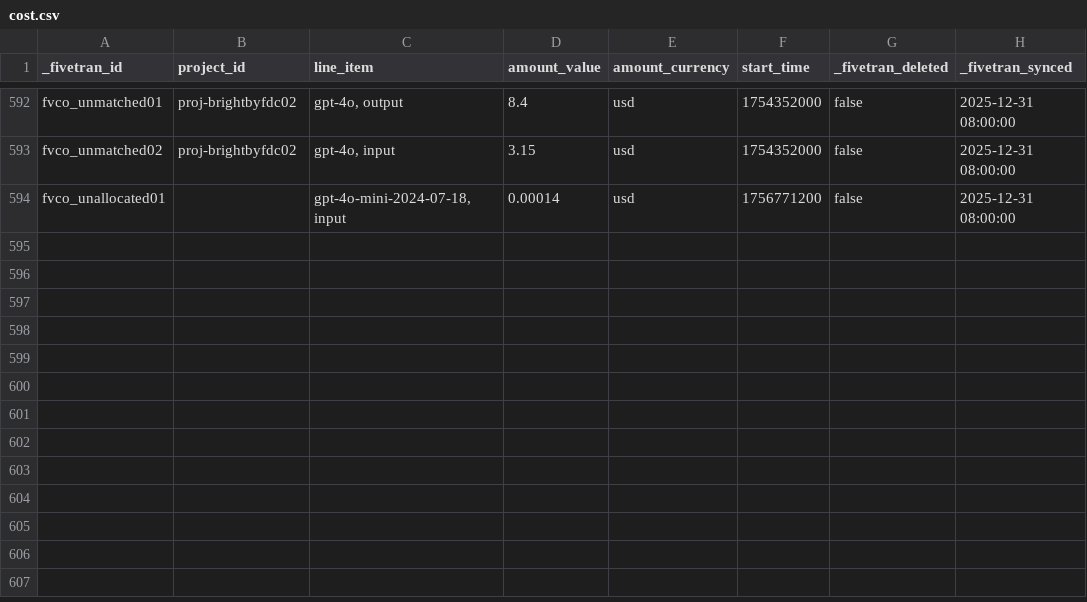
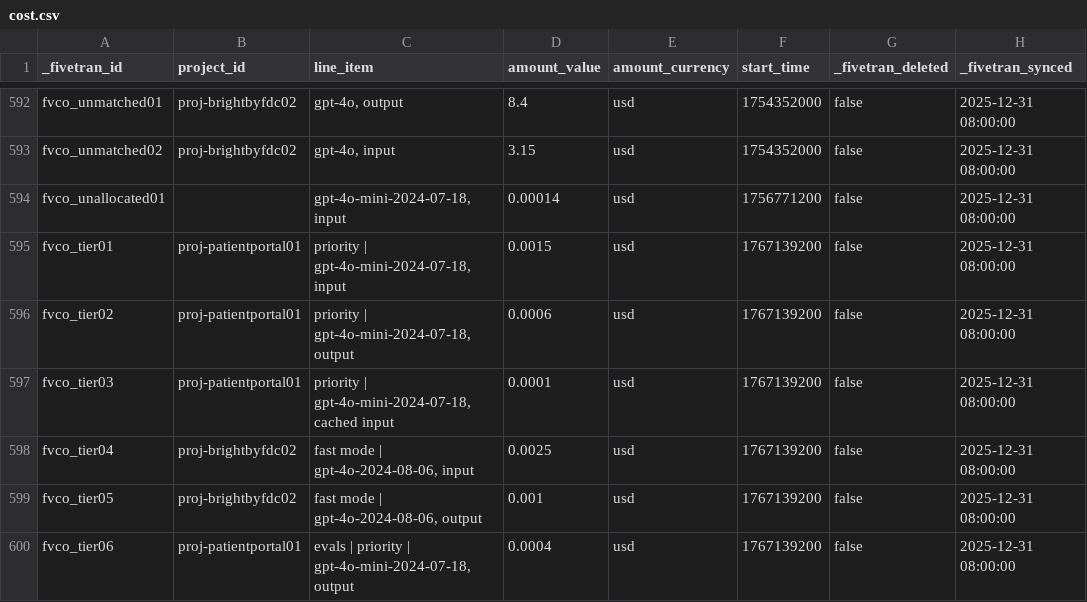
Before and after one commit to fivetran/dbt_openai, a CSV file: integration_tests/seeds/cost.csv, drawn as a sheet; only a part is shown, gaps mark what is left out; the diff names each change by its address in the sheet, - before the commit and + after, or states it on an @@ line.

Commit message:
Fix cached input double count and service-tier cost matching (#3)
* stage

* evals | priority

* polish

* Spacing

* Generate dbt docs and update CHANGELOG.md via GitHub Actions

* changelog

* fail

* Generate dbt docs and update CHANGELOG.md via GitHub Actions

* escape pipe characters

* Generate dbt docs and update CHANGELOG.md via GitHub Actions

* changelog

* Generate dbt docs and update CHANGELOG.md via GitHub Actions

* devprodtest

* Generate dbt docs and update CHANGELOG.md via GitHub Actions

* feedback

* Generate dbt docs and update CHANGELOG.md via GitHub Actions

* changelog

* Generate dbt docs and update CHANGELOG.md via GitHub Actions

* changelog

* Generate dbt docs and update CHANGELOG.md via GitHub Actions

* Apply batched suggestions from code review

Co-authored-by: Avinash Kunnath <108772760+fivetran-avinash@users.noreply.github.com>

* Generate dbt docs and update CHANGELOG.md via GitHub Actions

* Generate dbt docs and update CHANGELOG.md via GitHub Actions

* Generate dbt docs and update CHANGELOG.md via GitHub Actions

---------

Co-authored-by: fivetran-data-model-bot <fivetran-data-model-bot@users.noreply.github.com>
Co-authored-by: Avinash Kunnath <108772760+fivetran-avinash@users.noreply.github.com>

```diff
--- a/integration_tests/seeds/cost.csv
+++ b/integration_tests/seeds/cost.csv
+row 595: fvco_tier01 | proj-patientportal01 | priority | gpt-4o-mini-2024-07-18, input | 0.0015 | usd | 1767139200 | false | 2025-12-31 08:00:00
+row 596: fvco_tier02 | proj-patientportal01 | priority | gpt-4o-mini-2024-07-18, output | 0.0006 | usd | 1767139200 | false | 2025-12-31 08:00:00
+row 597: fvco_tier03 | proj-patientportal01 | priority | gpt-4o-mini-2024-07-18, cached input | 0.0001 | usd | 1767139200 | false | 2025-12-31 08:00:00
+row 598: fvco_tier04 | proj-brightbyfdc02 | fast mode | gpt-4o-2024-08-06, input | 0.0025 | usd | 1767139200 | false | 2025-12-31 08:00:00
+row 599: fvco_tier05 | proj-brightbyfdc02 | fast mode | gpt-4o-2024-08-06, output | 0.001 | usd | 1767139200 | false | 2025-12-31 08:00:00
+row 600: fvco_tier06 | proj-patientportal01 | evals | priority | gpt-4o-mini-2024-07-18, output | 0.0004 | usd | 1767139200 | false | 2025-12-31 08:00:00
```
Also changed, not shown: integration_tests/seeds/completion.csv, 17 other files.
